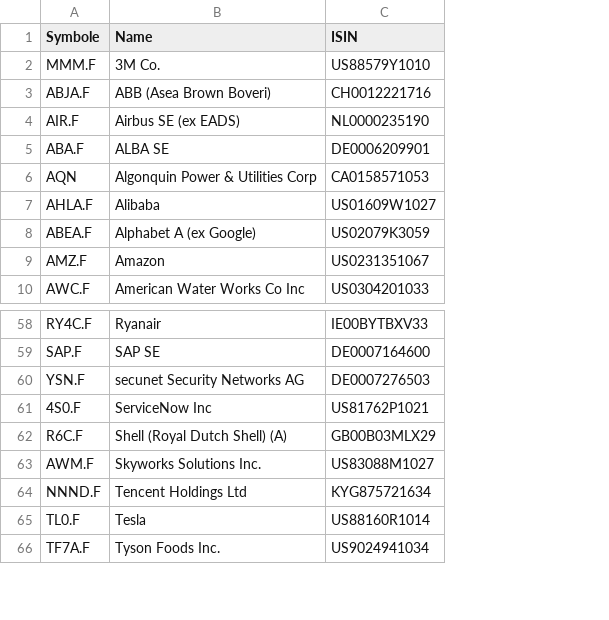
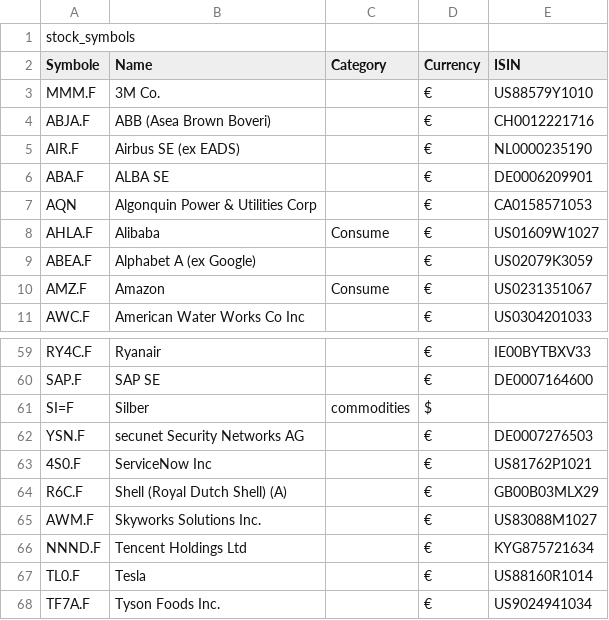
Before and after one commit to re1nsch/my_stock_data, a CSV file: data/stock_symbols.csv, drawn as a sheet; only a part is shown, gaps mark what is left out; addresses are those after the commit; the diff names each change by its address in the sheet, - before the commit and + after, or states it on an @@ line.

```diff
--- a/data/stock_symbols.csv
+++ b/data/stock_symbols.csv
+column C (Category), rows 8-10: Consume |  | Consume
+column D (Currency), rows 3-11: all €; rows 59-60: € | €; rows 62-68: all €
+row 1: stock_symbols
+row 61: SI=F | Silber | commodities | $
```
Also changed, not shown: 3 other files.
